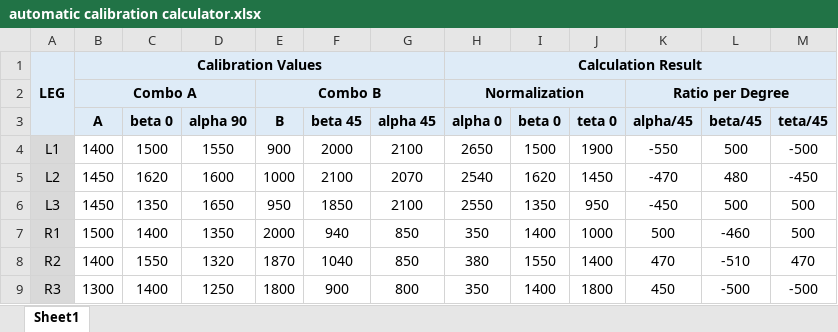
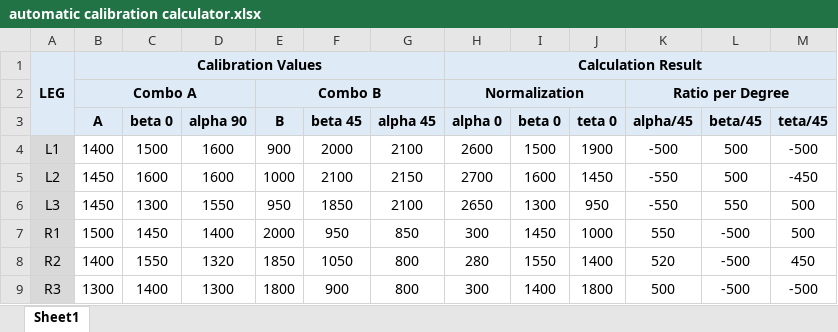
Before and after one commit to untirtarobotic/tirtapods-x, an Excel workbook: krpai2020/Sesi 2/automatic calibration calculator.xlsx, sheet Sheet1, drawn as a sheet; values as stored, in another font and other column widths than the file's, no borders; the diff names each change by its address in the sheet, - before the commit and + after, or states it on an @@ line.

Commit message:
Legs Update!

```diff
--- a/krpai2020/Sesi 2/automatic calibration calculator.xlsx (sheet Sheet1)
+++ b/krpai2020/Sesi 2/automatic calibration calculator.xlsx (sheet Sheet1)
-D4 (alpha 90): 1550
+D4 (alpha 90): 1600
-H4 (alpha 0): 2650
+H4 (alpha 0): 2600
-K4 (alpha/45): -550
+K4 (alpha/45): -500
-C5 (beta 0): 1620
+C5 (beta 0): 1600
-G5 (alpha 45): 2070
+G5 (alpha 45): 2150
-H5 (alpha 0): 2540
+H5 (alpha 0): 2700
-I5 (beta 0): 1620
+I5 (beta 0): 1600
-K5 (alpha/45): -470
+K5 (alpha/45): -550
-L5 (beta/45): 480
+L5 (beta/45): 500
-C6 (beta 0): 1350
+C6 (beta 0): 1300
-D6 (alpha 90): 1650
+D6 (alpha 90): 1550
-H6 (alpha 0): 2550
+H6 (alpha 0): 2650
-I6 (beta 0): 1350
+I6 (beta 0): 1300
-K6 (alpha/45): -450
+K6 (alpha/45): -550
-L6 (beta/45): 500
+L6 (beta/45): 550
-C7 (beta 0): 1400
+C7 (beta 0): 1450
-D7 (alpha 90): 1350
+D7 (alpha 90): 1400
-F7 (beta 45): 940
+F7 (beta 45): 950
-H7 (alpha 0): 350
+H7 (alpha 0): 300
-I7 (beta 0): 1400
+I7 (beta 0): 1450
-K7 (alpha/45): 500
+K7 (alpha/45): 550
-L7 (beta/45): -460
+L7 (beta/45): -500
-E8 (B): 1870
+E8 (B): 1850
-F8 (beta 45): 1040
+F8 (beta 45): 1050
-G8 (alpha 45): 850
+G8 (alpha 45): 800
-H8 (alpha 0): 380
+H8 (alpha 0): 280
-K8 (alpha/45): 470
+K8 (alpha/45): 520
-L8 (beta/45): -510
+L8 (beta/45): -500
-M8 (teta/45): 470
+M8 (teta/45): 450
-D9 (alpha 90): 1250
+D9 (alpha 90): 1300
-H9 (alpha 0): 350
+H9 (alpha 0): 300
-K9 (alpha/45): 450
+K9 (alpha/45): 500
```
